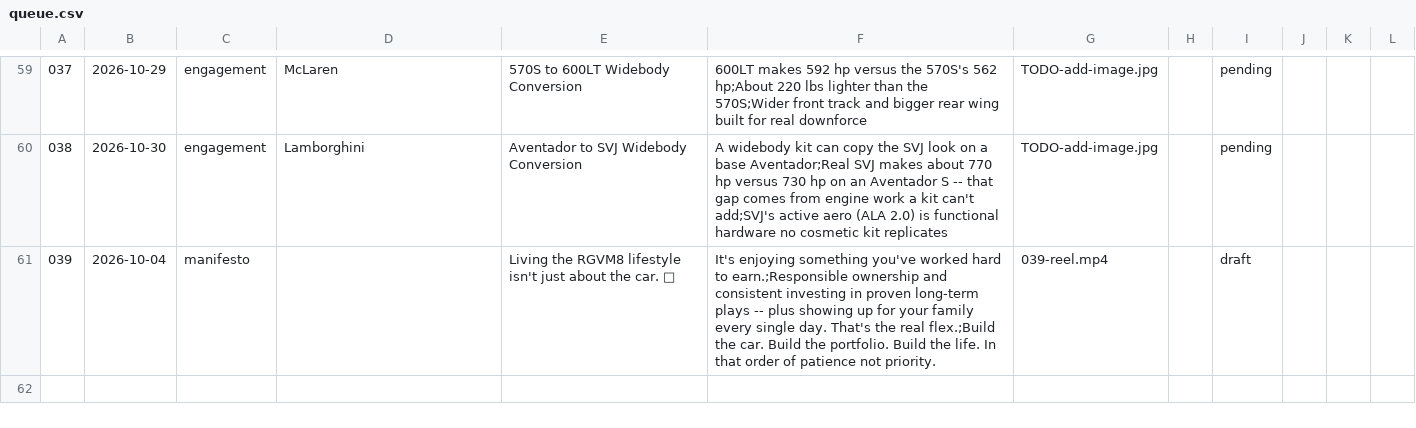
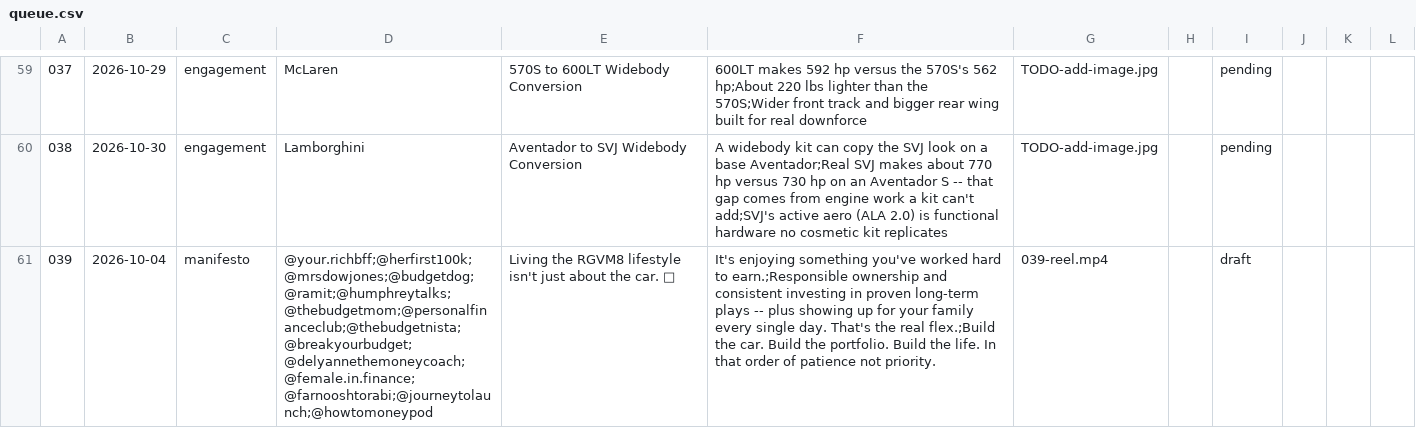
Before and after one commit to apasil03/rgvm8, a CSV file: content/queue.csv, drawn as a sheet; only a part is shown, gaps mark what is left out; the diff names each change by its address in the sheet, - before the commit and + after, or states it on an @@ line.

```diff
--- a/content/queue.csv
+++ b/content/queue.csv
-D61: (empty)
+D61: @your.richbff;@herfirst100k;@mrsdowjones;@budgetdog;@ramit;@humphreytalks;@thebudgetmom;@personalfinanceclub;@thebudgetnista;@breakyourbudget;@delyannethemoneycoach;@female.in.finance;@farnooshtorabi;@journeytolaunch;@howtomoneypod
```
Also changed, not shown: 3 other files.
